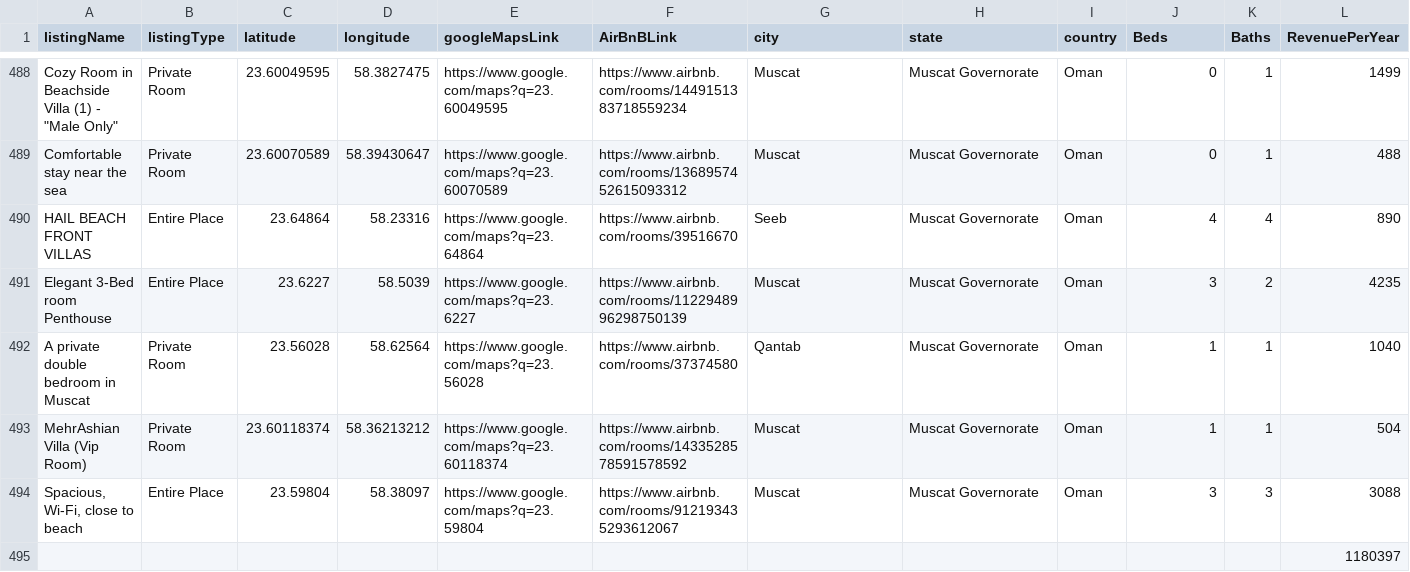
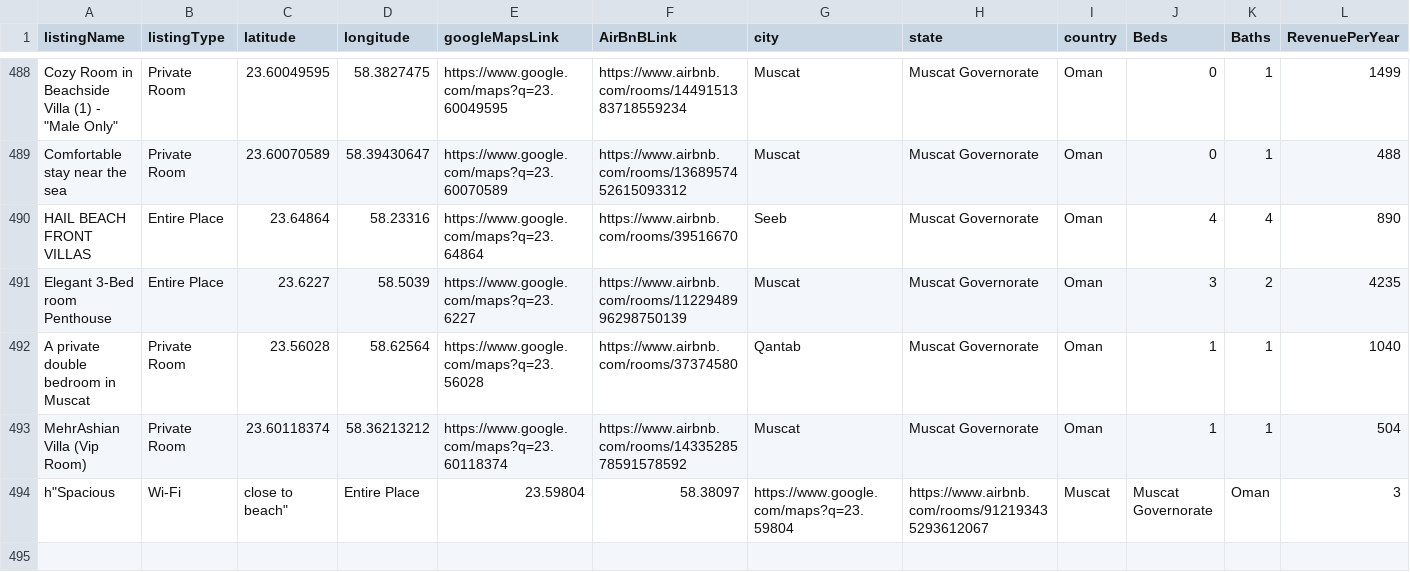
Before and after one commit to MPIREOM/STR, a CSV file: airroi_atlas_all_listings_with_airbnb_ids.csv, drawn as a sheet; only a part is shown, gaps mark what is left out; removed rows and columns are numbered as before the commit, all else as after; rows hold the shown columns only; the diff names each change by its address in the sheet, - before the commit and + after, or states it on an @@ line.

Commit message:
Update airroi_atlas_all_listings_with_airbnb_ids.csv

```diff
--- a/airroi_atlas_all_listings_with_airbnb_ids.csv
+++ b/airroi_atlas_all_listings_with_airbnb_ids.csv
-row 494: Spacious, Wi-Fi, close to beach | Entire Place | 23.59804 | 58.38097 | https://www.google.com/maps?q=23.59804 | https://www.airbnb.com/rooms/912193435293612067 | Muscat | Muscat Governorate | Oman | 3 | 3 | 3088
-row 495:  |  |  |  |  |  |  |  |  |  |  | 1180397
+row 494: h"Spacious | Wi-Fi | close to beach" | Entire Place | 23.59804 | 58.38097 | https://www.google.com/maps?q=23.59804 | https://www.airbnb.com/rooms/912193435293612067 | Muscat | Muscat Governorate | Oman | 3
```
